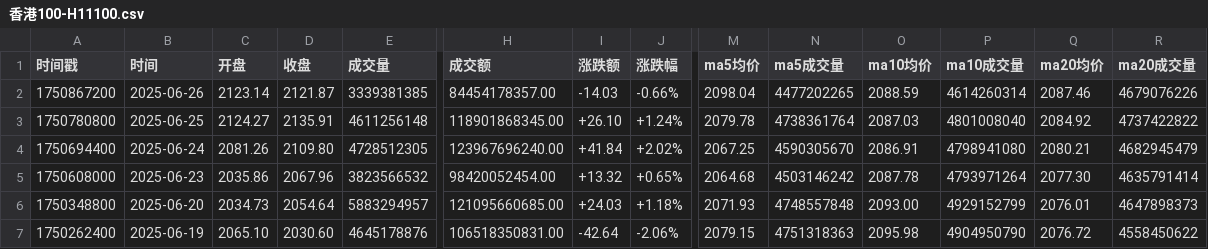
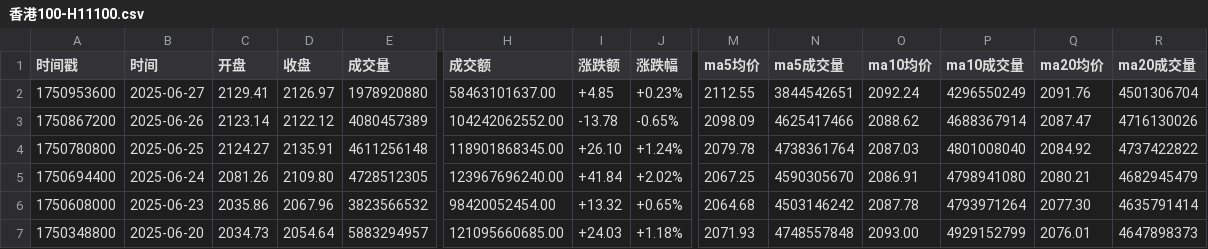
Before and after one commit to cmdSTARMO/market_repo, a CSV file: market_data/香港100-H11100.csv, drawn as a sheet; only a part is shown, gaps mark what is left out; the shorter side is filled out with more unchanged rows; addresses are those after the commit; rows hold the shown columns only; the diff names each change by its address in the sheet, - before the commit and + after, or states it on an @@ line.

```diff
--- a/market_data/香港100-H11100.csv
+++ b/market_data/香港100-H11100.csv
+row 2: 1750953600 | 2025-06-27 | 2129.41 | 2126.97 | 1978920880 | 58463101637.00 | +4.85 | +0.23% | 2112.55 | 3844542651 | 2092.24 | 4296550249 | 2091.76 | 4501306704
-D3 (收盘): 2121.87
+D3 (收盘): 2122.12
-E3 (成交量): 3339381385
+E3 (成交量): 4080457389
-H3 (成交额): 84454178357.00
+H3 (成交额): 104242062552.00
-I3 (涨跌额): -14.03
+I3 (涨跌额): -13.78
-J3 (涨跌幅): -0.66%
+J3 (涨跌幅): -0.65%
-M3 (ma5均价): 2098.04
+M3 (ma5均价): 2098.09
-N3 (ma5成交量): 4477202265
+N3 (ma5成交量): 4625417466
-O3 (ma10均价): 2088.59
+O3 (ma10均价): 2088.62
-P3 (ma10成交量): 4614260314
+P3 (ma10成交量): 4688367914
-Q3 (ma20均价): 2087.46
+Q3 (ma20均价): 2087.47
-R3 (ma20成交量): 4679076226
+R3 (ma20成交量): 4716130026
```
Also changed, not shown: market_data/富时墨西哥-FTMEX.csv, market_data/日经225-N225.csv, 29 other files.
